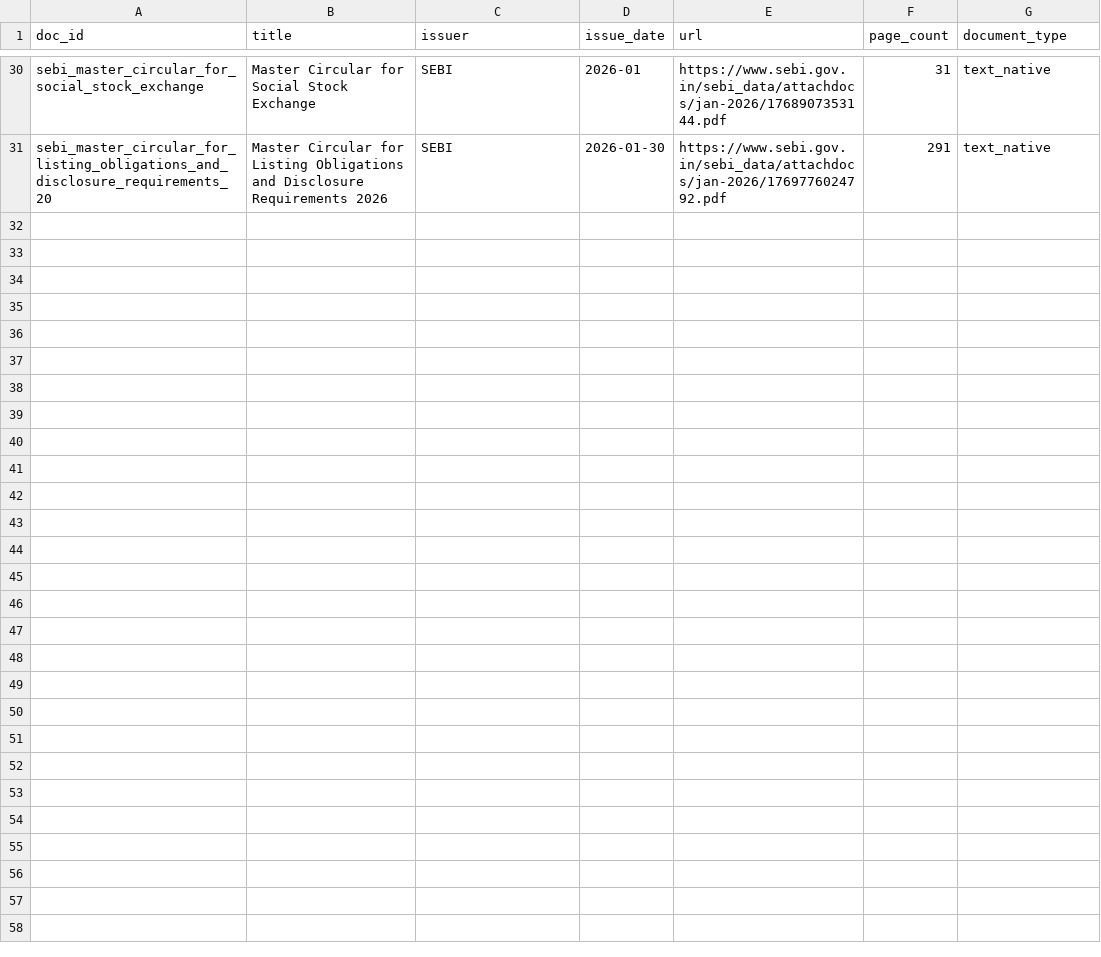
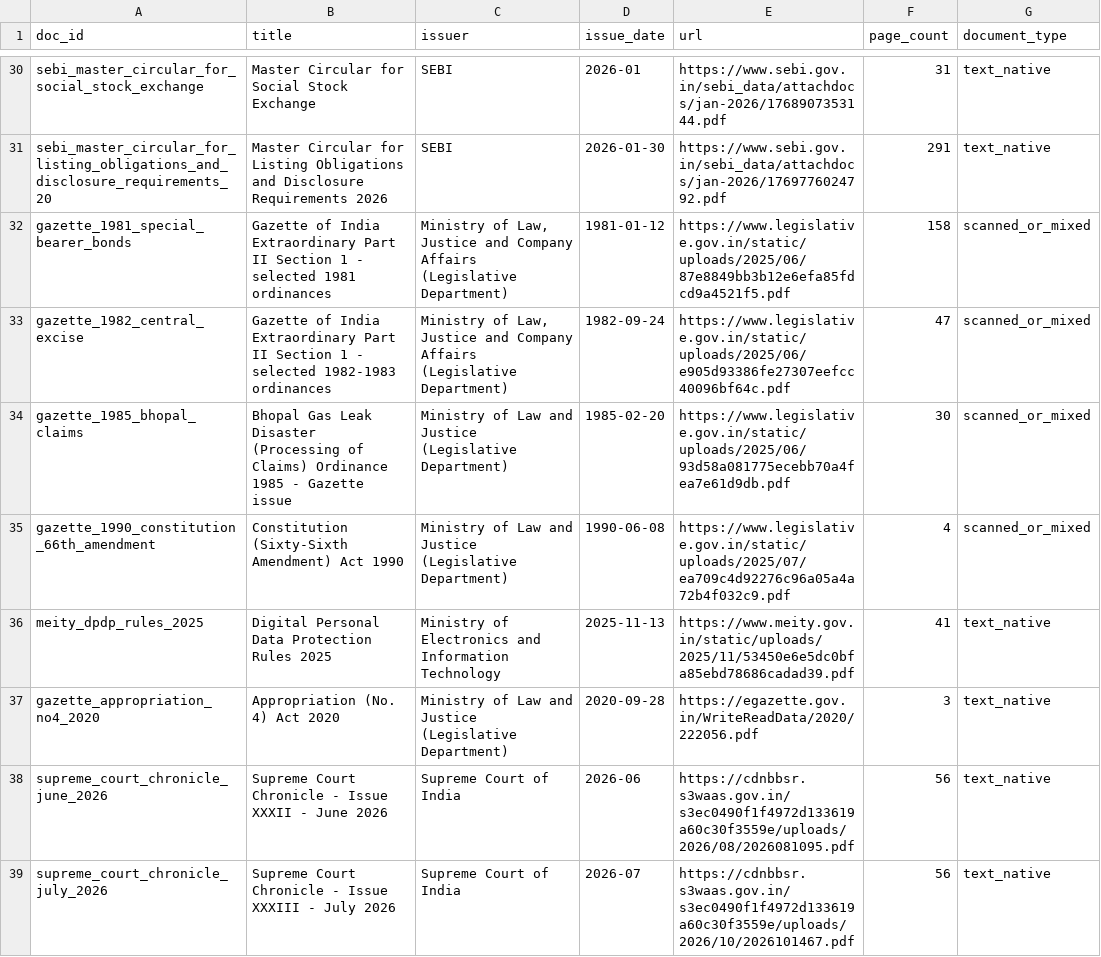
Before and after one commit to Aloy17/Policy-Lens, a CSV file: data/manifest.csv, drawn as a sheet; only a part is shown, gaps mark what is left out; the diff names each change by its address in the sheet, - before the commit and + after, or states it on an @@ line.

Commit message:
Expand corpus with Indian Gazette and legal PDFs

```diff
--- a/data/manifest.csv
+++ b/data/manifest.csv
+row 32: gazette_1981_special_bearer_bonds | Gazette of India Extraordinary Part II Section 1 - selected 1981 ordinances | Ministry of Law, Justice and Company Affairs (Legislative Department) | 1981-01-12 | https://www.legislative.gov.in/static/uploads/2025/06/87e8849bb3b12e6efa85fdcd9a4521f5.pdf | 158 | scanned_or_mixed
+row 33: gazette_1982_central_excise | Gazette of India Extraordinary Part II Section 1 - selected 1982-1983 ordinances | Ministry of Law, Justice and Company Affairs (Legislative Department) | 1982-09-24 | https://www.legislative.gov.in/static/uploads/2025/06/e905d93386fe27307eefcc40096bf64c.pdf | 47 | scanned_or_mixed
+row 34: gazette_1985_bhopal_claims | Bhopal Gas Leak Disaster (Processing of Claims) Ordinance 1985 - Gazette issue | Ministry of Law and Justice (Legislative Department) | 1985-02-20 | https://www.legislative.gov.in/static/uploads/2025/06/93d58a081775ecebb70a4fea7e61d9db.pdf | 30 | scanned_or_mixed
+row 35: gazette_1990_constitution_66th_amendment | Constitution (Sixty-Sixth Amendment) Act 1990 | Ministry of Law and Justice (Legislative Department) | 1990-06-08 | https://www.legislative.gov.in/static/uploads/2025/07/ea709c4d92276c96a05a4a72b4f032c9.pdf | 4 | scanned_or_mixed
+row 36: meity_dpdp_rules_2025 | Digital Personal Data Protection Rules 2025 | Ministry of Electronics and Information Technology | 2025-11-13 | https://www.meity.gov.in/static/uploads/2025/11/53450e6e5dc0bfa85ebd78686cadad39.pdf | 41 | text_native
+row 37: gazette_appropriation_no4_2020 | Appropriation (No. 4) Act 2020 | Ministry of Law and Justice (Legislative Department) | 2020-09-28 | https://egazette.gov.in/WriteReadData/2020/222056.pdf | 3 | text_native
+row 38: supreme_court_chronicle_june_2026 | Supreme Court Chronicle - Issue XXXII - June 2026 | Supreme Court of India | 2026-06 | https://cdnbbsr.s3waas.gov.in/s3ec0490f1f4972d133619a60c30f3559e/uploads/2026/08/2026081095.pdf | 56 | text_native
+row 39: supreme_court_chronicle_july_2026 | Supreme Court Chronicle - Issue XXXIII - July 2026 | Supreme Court of India | 2026-07 | https://cdnbbsr.s3waas.gov.in/s3ec0490f1f4972d133619a60c30f3559e/uploads/2026/10/2026101467.pdf | 56 | text_native
```
